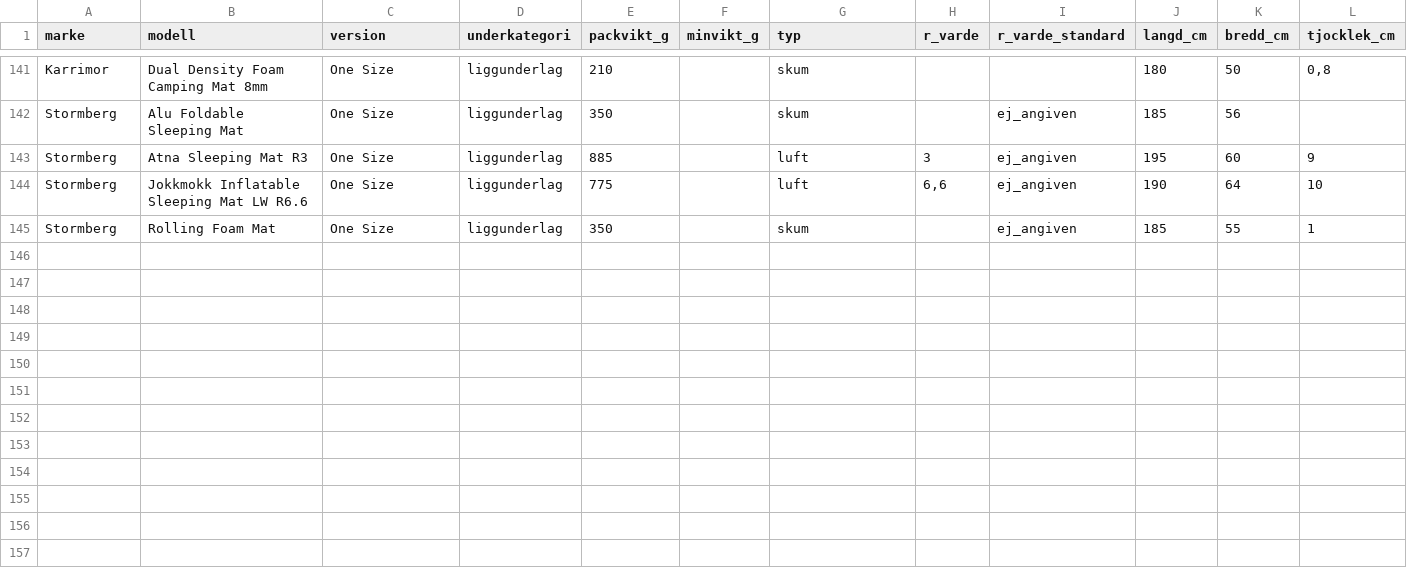
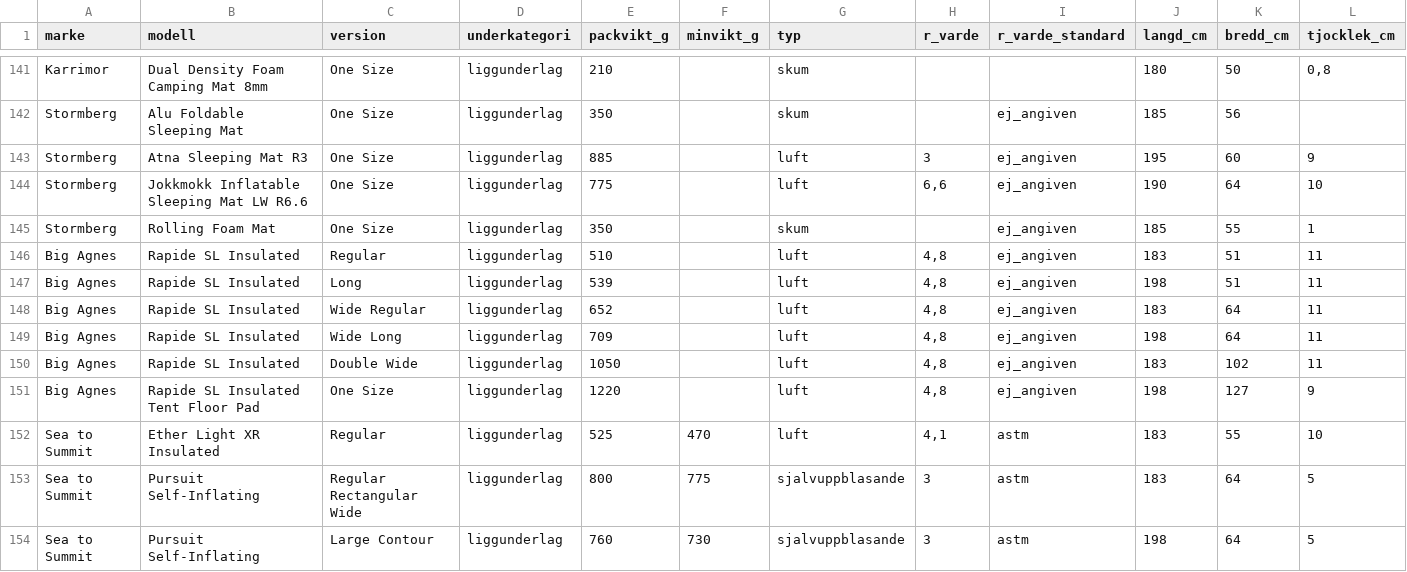
Before and after one commit to Minvandring-se/minvandring, a CSV file: supabase/katalog/liggunderlag.csv, drawn as a sheet; only a part is shown, gaps mark what is left out; rows hold the shown columns only; the diff names each change by its address in the sheet, - before the commit and + after, or states it on an @@ line.

```diff
--- a/supabase/katalog/liggunderlag.csv
+++ b/supabase/katalog/liggunderlag.csv
+row 146: Big Agnes | Rapide SL Insulated | Regular | liggunderlag | 510 |  | luft | 4,8 | ej_angiven | 183 | 51 | 11
+row 147: Big Agnes | Rapide SL Insulated | Long | liggunderlag | 539 |  | luft | 4,8 | ej_angiven | 198 | 51 | 11
+row 148: Big Agnes | Rapide SL Insulated | Wide Regular | liggunderlag | 652 |  | luft | 4,8 | ej_angiven | 183 | 64 | 11
+row 149: Big Agnes | Rapide SL Insulated | Wide Long | liggunderlag | 709 |  | luft | 4,8 | ej_angiven | 198 | 64 | 11
+row 150: Big Agnes | Rapide SL Insulated | Double Wide | liggunderlag | 1050 |  | luft | 4,8 | ej_angiven | 183 | 102 | 11
+row 151: Big Agnes | Rapide SL Insulated Tent Floor Pad | One Size | liggunderlag | 1220 |  | luft | 4,8 | ej_angiven | 198 | 127 | 9
+row 152: Sea to Summit | Ether Light XR Insulated | Regular | liggunderlag | 525 | 470 | luft | 4,1 | astm | 183 | 55 | 10
+row 153: Sea to Summit | Pursuit Self-Inflating | Regular Rectangular Wide | liggunderlag | 800 | 775 | sjalvuppblasande | 3 | astm | 183 | 64 | 5
+row 154: Sea to Summit | Pursuit Self-Inflating | Large Contour | liggunderlag | 760 | 730 | sjalvuppblasande | 3 | astm | 198 | 64 | 5
```
Also changed, not shown: docs/katalog/genomgangar.csv, 2 other files.
